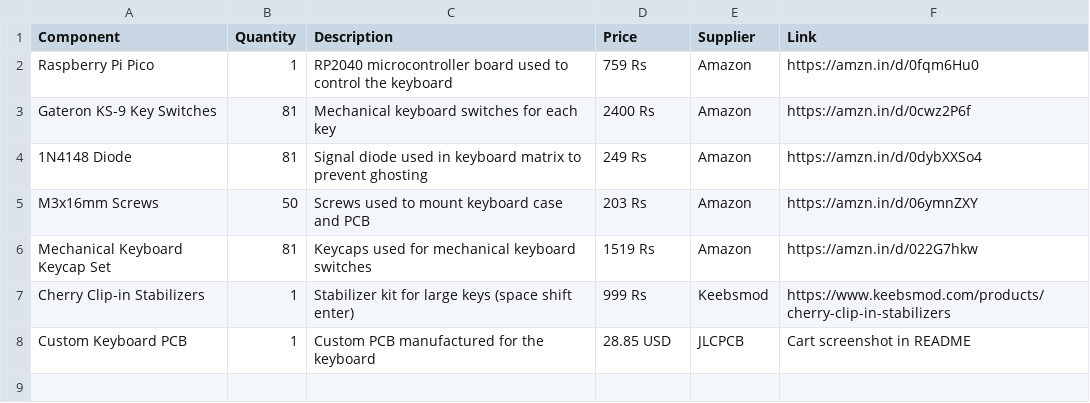
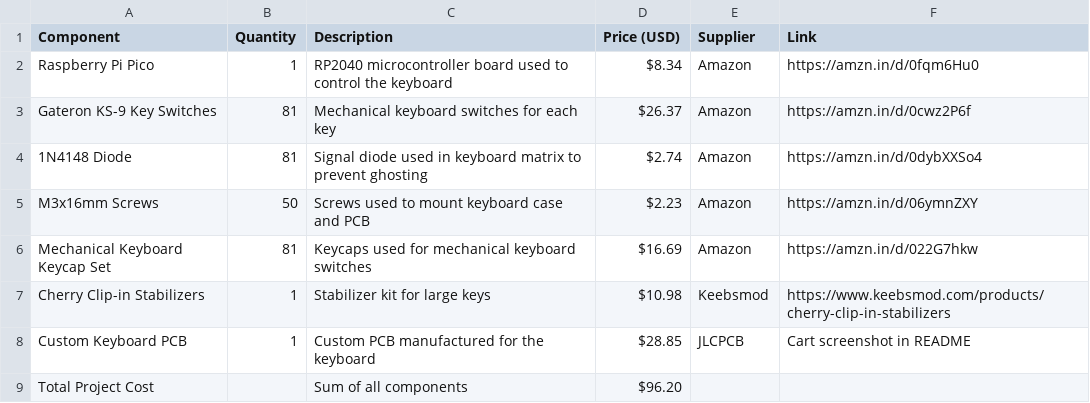
Before and after one commit to bhaiyaar903131/minekeyboard, a CSV file: BOM.CSV, drawn as a sheet.

Commit message:
Update BOM.CSV

```diff
--- a/BOM.CSV
+++ b/BOM.CSV
@@ -1,8 +1,9 @@
-Component,Quantity,Description,Price,Supplier,Link
-Raspberry Pi Pico,1,RP2040 microcontroller board used to control the keyboard,759 Rs,Amazon,https://amzn.in/d/0fqm6Hu0
-Gateron KS-9 Key Switches,81,Mechanical keyboard switches for each key,2400 Rs,Amazon,https://amzn.in/d/0cwz2P6f
-1N4148 Diode,81,Signal diode used in keyboard matrix to prevent ghosting,249 Rs,Amazon,https://amzn.in/d/0dybXXSo4
-M3x16mm Screws,50,Screws used to mount keyboard case and PCB,203 Rs,Amazon,https://amzn.in/d/06ymnZXY
-Mechanical Keyboard Keycap Set,81,Keycaps used for mechanical keyboard switches,1519 Rs,Amazon,https://amzn.in/d/022G7hkw
-Cherry Clip-in Stabilizers,1,Stabilizer kit for large keys (space shift enter),999 Rs,Keebsmod,https://www.keebsmod.com/products/cherry-clip-in-stabilizers
-Custom Keyboard PCB,1,Custom PCB manufactured for the keyboard,28.85 USD,JLCPCB,Cart screenshot in README
+Component,Quantity,Description,Price (USD),Supplier,Link
+Raspberry Pi Pico,1,RP2040 microcontroller board used to control the keyboard,$8.34,Amazon,https://amzn.in/d/0fqm6Hu0
+Gateron KS-9 Key Switches,81,Mechanical keyboard switches for each key,$26.37,Amazon,https://amzn.in/d/0cwz2P6f
+1N4148 Diode,81,Signal diode used in keyboard matrix to prevent ghosting,$2.74,Amazon,https://amzn.in/d/0dybXXSo4
+M3x16mm Screws,50,Screws used to mount keyboard case and PCB,$2.23,Amazon,https://amzn.in/d/06ymnZXY
+Mechanical Keyboard Keycap Set,81,Keycaps used for mechanical keyboard switches,$16.69,Amazon,https://amzn.in/d/022G7hkw
+Cherry Clip-in Stabilizers,1,Stabilizer kit for large keys,$10.98,Keebsmod,https://www.keebsmod.com/products/cherry-clip-in-stabilizers
+Custom Keyboard PCB,1,Custom PCB manufactured for the keyboard,$28.85,JLCPCB,Cart screenshot in README
+Total Project Cost,,Sum of all components,$96.20,,
```
